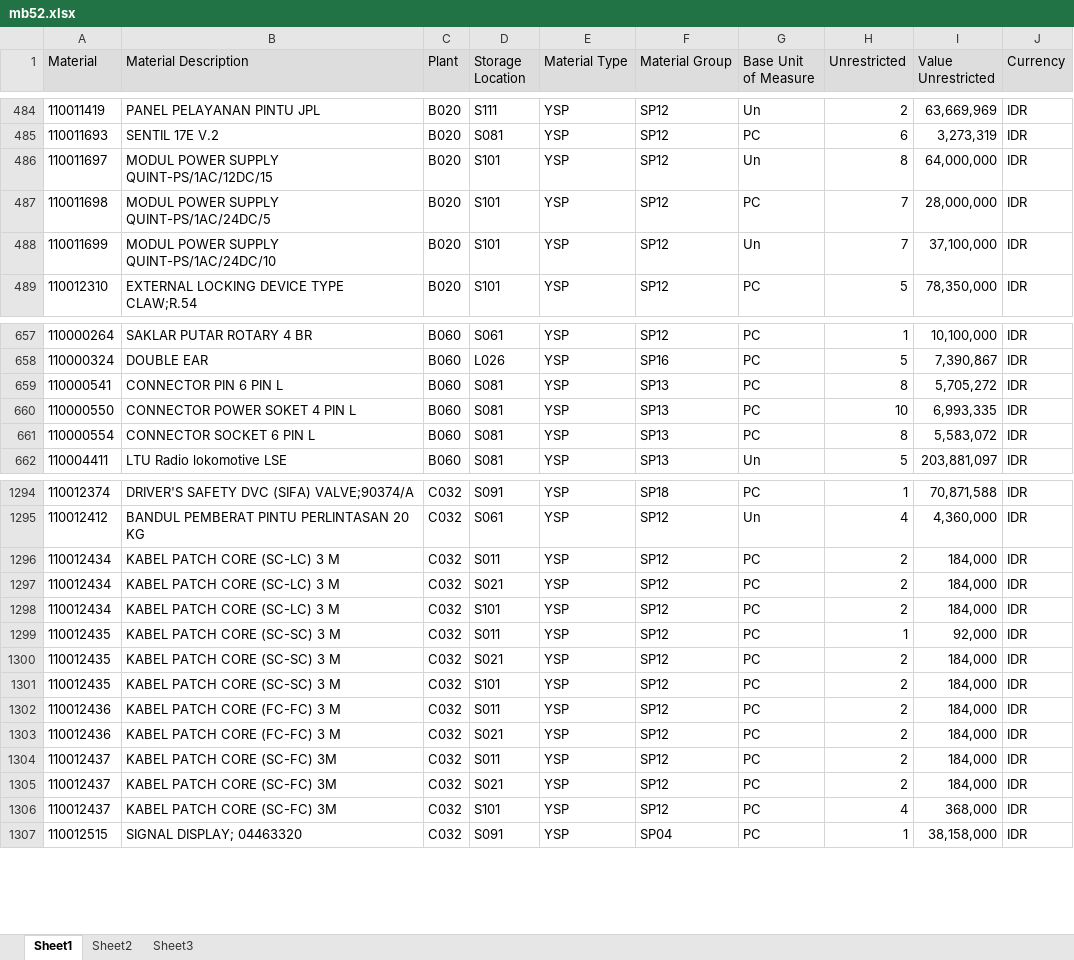
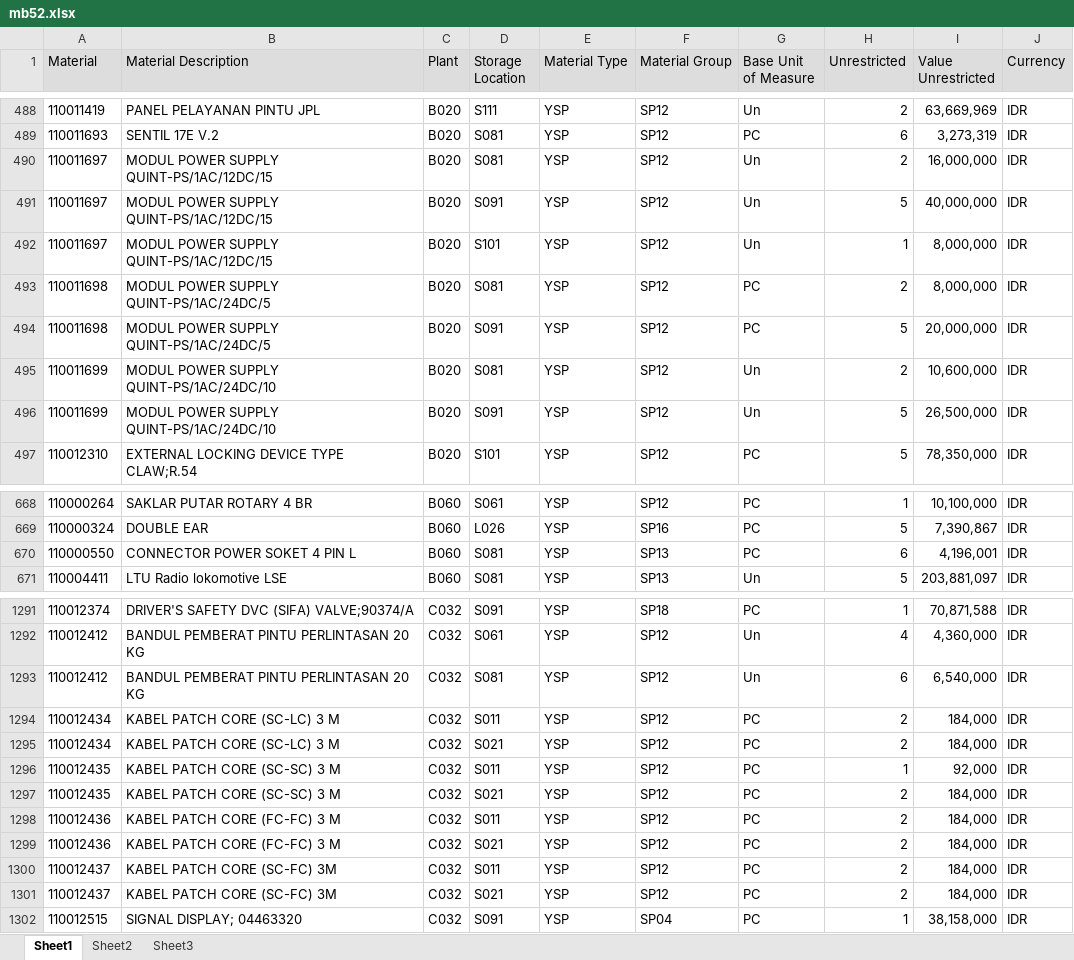
Before and after one commit to sanusizulfirmanlubis/mb52-data, an Excel workbook: data/mb52.xlsx, sheet Sheet1, drawn as a sheet; only a part is shown, gaps mark what is left out; values as stored, in another font and other column widths than the file's, no borders; removed rows and columns are numbered as before the commit, all else as after; the diff covers the shown part only; the diff names each change by its address in the sheet, - before the commit and + after, or states it on an @@ line.

```diff
--- a/data/mb52.xlsx (sheet Sheet1)
+++ b/data/mb52.xlsx (sheet Sheet1)
+row 490: 110011697 | MODUL POWER SUPPLY QUINT-PS/1AC/12DC/15 | B020 | S081 | YSP | SP12 | Un | 2 | 16,000,000 | IDR
+row 491: 110011697 | MODUL POWER SUPPLY QUINT-PS/1AC/12DC/15 | B020 | S091 | YSP | SP12 | Un | 5 | 40,000,000 | IDR
-H492 (Unrestricted): 8
+H492 (Unrestricted): 1
-I492 (Value Unrestricted): 64,000,000
+I492 (Value Unrestricted): 8,000,000
-D493 (Storage Location): S101
+D493 (Storage Location): S081
-H493 (Unrestricted): 7
+H493 (Unrestricted): 2
-I493 (Value Unrestricted): 28,000,000
+I493 (Value Unrestricted): 8,000,000
+row 494: 110011698 | MODUL POWER SUPPLY QUINT-PS/1AC/24DC/5 | B020 | S091 | YSP | SP12 | PC | 5 | 20,000,000 | IDR
-D495 (Storage Location): S101
+D495 (Storage Location): S081
-H495 (Unrestricted): 7
+H495 (Unrestricted): 2
-I495 (Value Unrestricted): 37,100,000
+I495 (Value Unrestricted): 10,600,000
+row 496: 110011699 | MODUL POWER SUPPLY QUINT-PS/1AC/24DC/10 | B020 | S091 | YSP | SP12 | Un | 5 | 26,500,000 | IDR
-row 659: 110000541 | CONNECTOR PIN 6 PIN L | B060 | S081 | YSP | SP13 | PC | 8 | 5,705,272 | IDR
-H670 (Unrestricted): 10
+H670 (Unrestricted): 6
-I670 (Value Unrestricted): 6,993,335
+I670 (Value Unrestricted): 4,196,001
-row 661: 110000554 | CONNECTOR SOCKET 6 PIN L | B060 | S081 | YSP | SP13 | PC | 8 | 5,583,072 | IDR
+row 1293: 110012412 | BANDUL PEMBERAT PINTU PERLINTASAN 20 KG | C032 | S081 | YSP | SP12 | Un | 6 | 6,540,000 | IDR
-row 1298: 110012434 | KABEL PATCH CORE (SC-LC) 3 M | C032 | S101 | YSP | SP12 | PC | 2 | 184,000 | IDR
-row 1301: 110012435 | KABEL PATCH CORE (SC-SC) 3 M | C032 | S101 | YSP | SP12 | PC | 2 | 184,000 | IDR
-row 1306: 110012437 | KABEL PATCH CORE (SC-FC) 3M | C032 | S101 | YSP | SP12 | PC | 4 | 368,000 | IDR
```
Also changed, not shown: 26 added rows, 30 removed rows and 134 edited cells elsewhere in this sheet.
